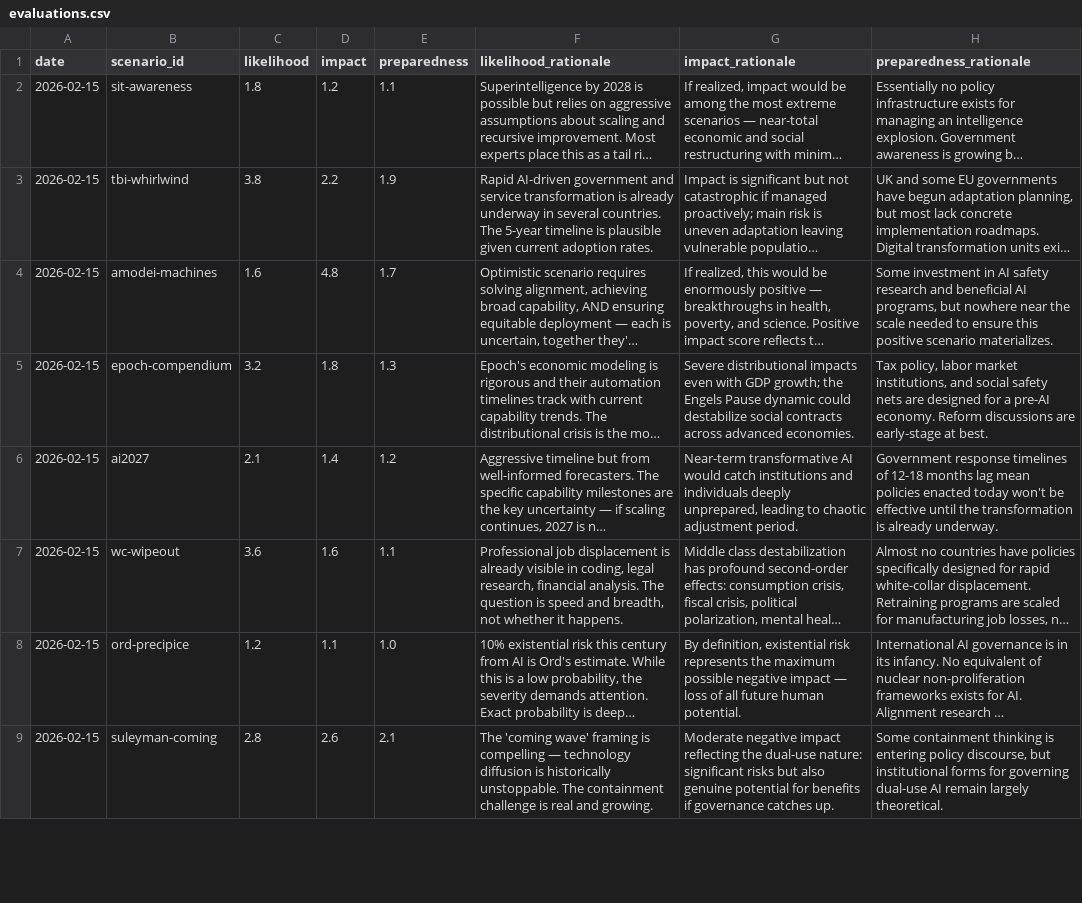
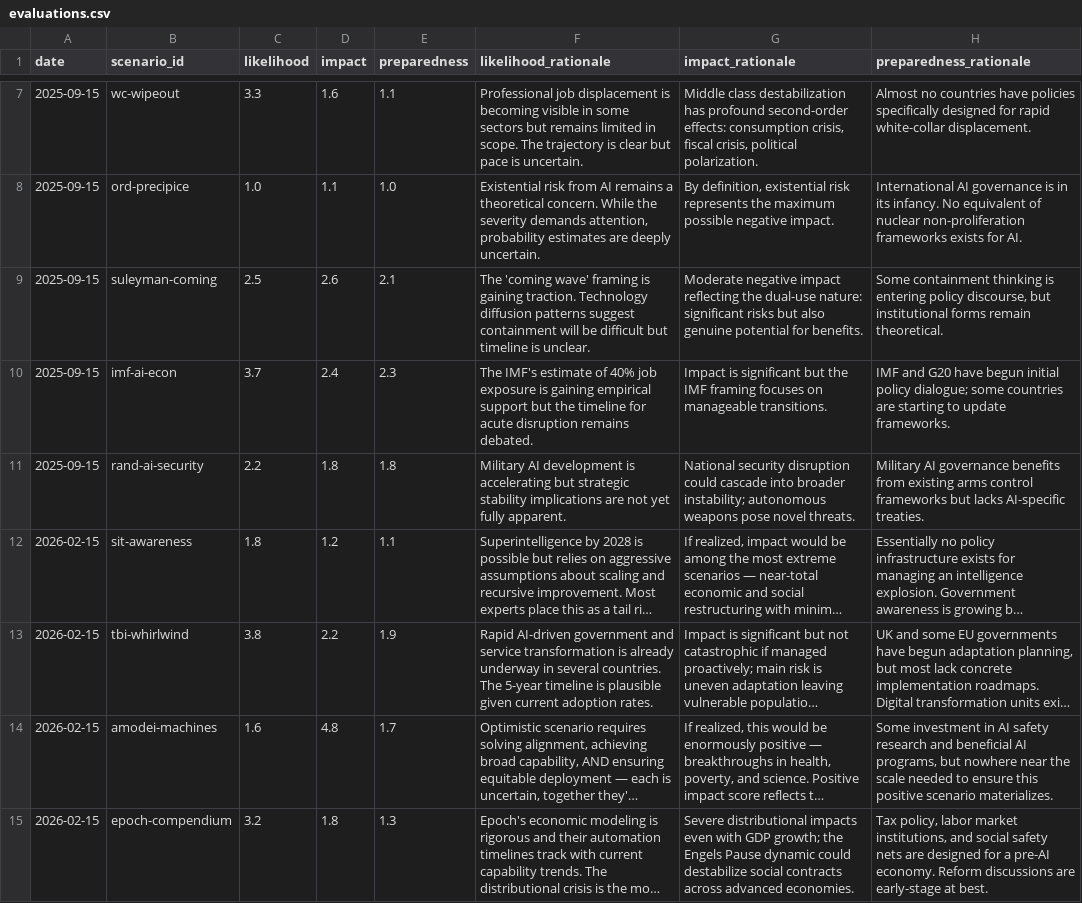
Before and after one commit to brandonjackson/aiscenariosplatform, a CSV file: data/evaluations.csv, drawn as a sheet; only a part is shown, gaps mark what is left out; the shorter side is filled out with more unchanged rows; long unchanged cells end in …; the diff covers the shown part only; the diff names each change by its address in the sheet, - before the commit and + after, or states it on an @@ line.

```diff
--- a/data/evaluations.csv
+++ b/data/evaluations.csv
+row 7: 2025-09-15 | wc-wipeout | 3.3 | 1.6 | 1.1 | Professional job displacement is becoming visible in some sectors but remains limited in scope. The trajectory is clear but pace is uncertain. | Middle class destabilization has profound second-order effects: consumption crisis, fiscal crisis, political polarization. | Almost no countries have policies specifically designed for rapid white-collar displacement.
+row 8: 2025-09-15 | ord-precipice | 1.0 | 1.1 | 1.0 | Existential risk from AI remains a theoretical concern. While the severity demands attention, probability estimates are deeply uncertain. | By definition, existential risk represents the maximum possible negative impact. | International AI governance is in its infancy. No equivalent of nuclear non-proliferation frameworks exists for AI.
+row 9: 2025-09-15 | suleyman-coming | 2.5 | 2.6 | 2.1 | The 'coming wave' framing is gaining traction. Technology diffusion patterns suggest containment will be difficult but timeline is unclear. | Moderate negative impact reflecting the dual-use nature: significant risks but also genuine potential for benefits. | Some containment thinking is entering policy discourse, but institutional forms remain theoretical.
+row 10: 2025-09-15 | imf-ai-econ | 3.7 | 2.4 | 2.3 | The IMF's estimate of 40% job exposure is gaining empirical support but the timeline for acute disruption remains debated. | Impact is significant but the IMF framing focuses on manageable transitions. | IMF and G20 have begun initial policy dialogue; some countries are starting to update frameworks.
+row 11: 2025-09-15 | rand-ai-security | 2.2 | 1.8 | 1.8 | Military AI development is accelerating but strategic stability implications are not yet fully apparent. | National security disruption could cascade into broader instability; autonomous weapons pose novel threats. | Military AI governance benefits from existing arms control frameworks but lacks AI-specific treaties.
```
Also changed, not shown: 5 added rows elsewhere in this file, 3 other files.
